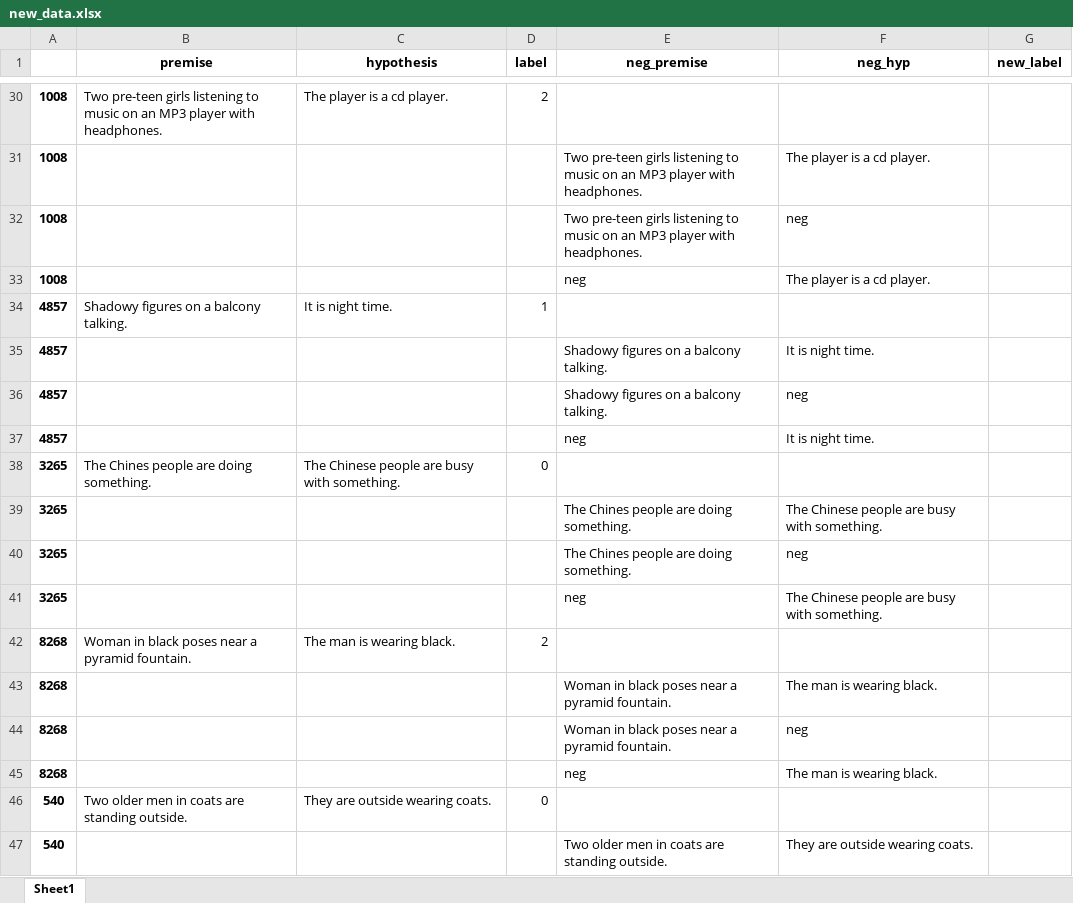
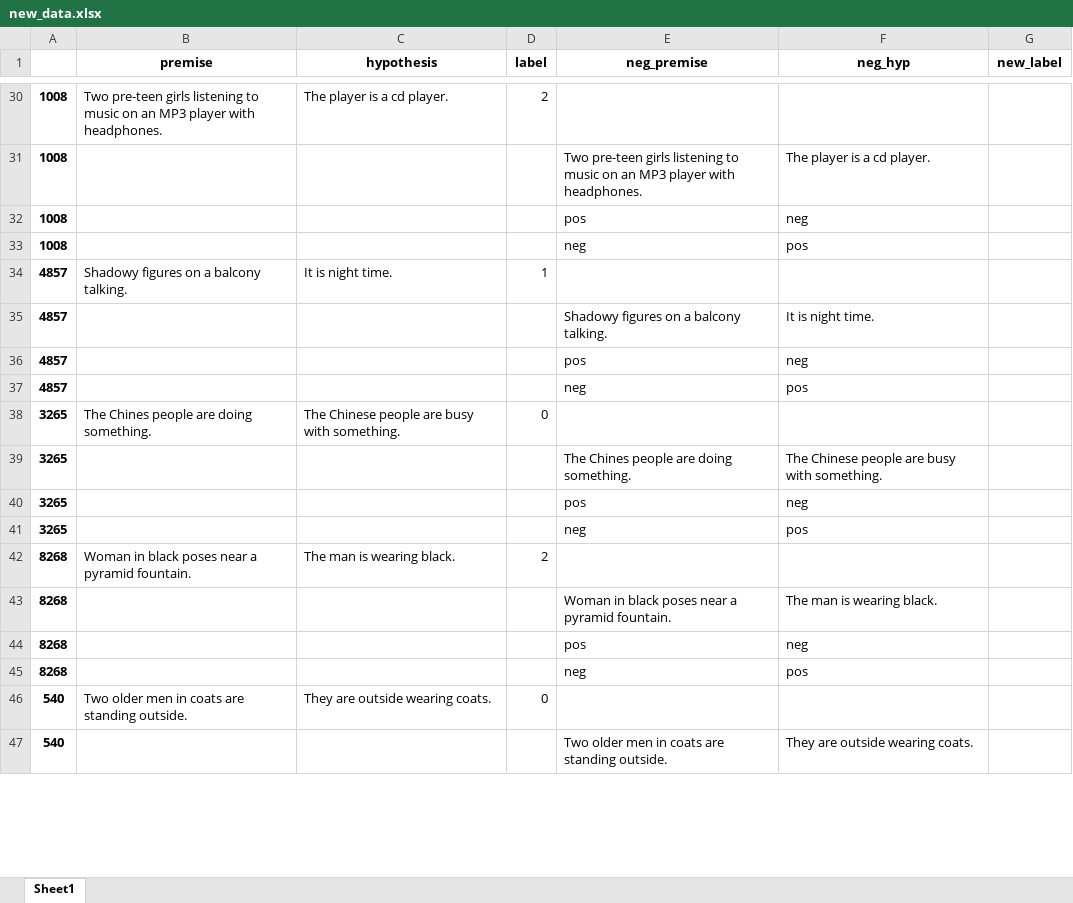
Before and after one commit to Serebryanskiy/nli, an Excel workbook: new_data.xlsx, sheet Sheet1, drawn as a sheet; only a part is shown, gaps mark what is left out; values as stored, in another font and other column widths than the file's, no borders; the diff covers the shown part only; the diff names each change by its address in the sheet, - before the commit and + after, or states it on an @@ line.

```diff
--- a/new_data.xlsx (sheet Sheet1)
+++ b/new_data.xlsx (sheet Sheet1)
-E32 (neg_premise): Two pre-teen girls listening to music on an MP3 player with headphones.
+E32 (neg_premise): pos
-F33 (neg_hyp): The player is a cd player.
+F33 (neg_hyp): pos
-E36 (neg_premise): Shadowy figures on a balcony talking.
+E36 (neg_premise): pos
-F37 (neg_hyp): It is night time.
+F37 (neg_hyp): pos
-E40 (neg_premise): The Chines people are doing something.
+E40 (neg_premise): pos
-F41 (neg_hyp): The Chinese people are busy with something.
+F41 (neg_hyp): pos
-E44 (neg_premise): Woman in black poses near a pyramid fountain.
+E44 (neg_premise): pos
-F45 (neg_hyp): The man is wearing black.
+F45 (neg_hyp): pos
```
Also changed, not shown: 192 edited cells elsewhere in this sheet, formulas that keep their value, 1 other file.
